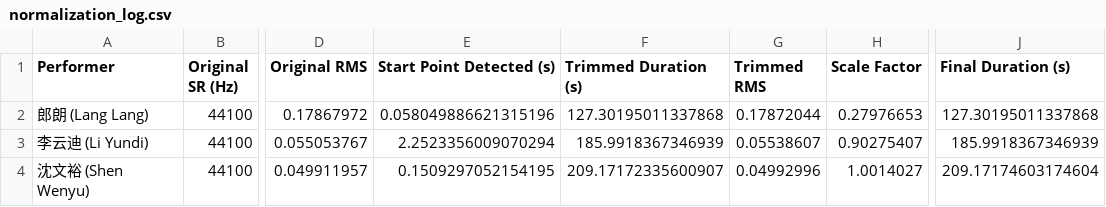
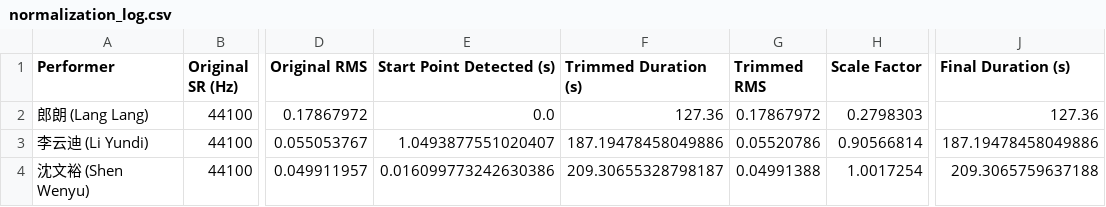
Before and after one commit to xtzx402/piano-performance-analysis, a CSV file: normalization_log.csv, drawn as a sheet; only a part is shown, gaps mark what is left out; the diff names each change by its address in the sheet, - before the commit and + after, or states it on an @@ line.

```diff
--- a/normalization_log.csv
+++ b/normalization_log.csv
-E2 (Start Point Detected (s)): 0.058049886621315196
+E2 (Start Point Detected (s)): 0.0
-F2 (Trimmed Duration (s)): 127.30195011337868
+F2 (Trimmed Duration (s)): 127.36
-G2 (Trimmed RMS): 0.17872044
+G2 (Trimmed RMS): 0.17867972
-H2 (Scale Factor): 0.27976653
+H2 (Scale Factor): 0.2798303
-J2 (Final Duration (s)): 127.30195011337868
+J2 (Final Duration (s)): 127.36
-E3 (Start Point Detected (s)): 2.2523356009070294
+E3 (Start Point Detected (s)): 1.0493877551020407
-F3 (Trimmed Duration (s)): 185.9918367346939
+F3 (Trimmed Duration (s)): 187.19478458049886
-G3 (Trimmed RMS): 0.05538607
+G3 (Trimmed RMS): 0.05520786
-H3 (Scale Factor): 0.90275407
+H3 (Scale Factor): 0.90566814
-J3 (Final Duration (s)): 185.9918367346939
+J3 (Final Duration (s)): 187.19478458049886
-E4 (Start Point Detected (s)): 0.1509297052154195
+E4 (Start Point Detected (s)): 0.016099773242630386
-F4 (Trimmed Duration (s)): 209.17172335600907
+F4 (Trimmed Duration (s)): 209.30655328798187
-G4 (Trimmed RMS): 0.04992996
+G4 (Trimmed RMS): 0.04991388
-H4 (Scale Factor): 1.0014027
+H4 (Scale Factor): 1.0017254
-J4 (Final Duration (s)): 209.17174603174604
+J4 (Final Duration (s)): 209.3065759637188
```
Also changed, not shown: performance_interpretation_analysis.csv, 3 other files.
